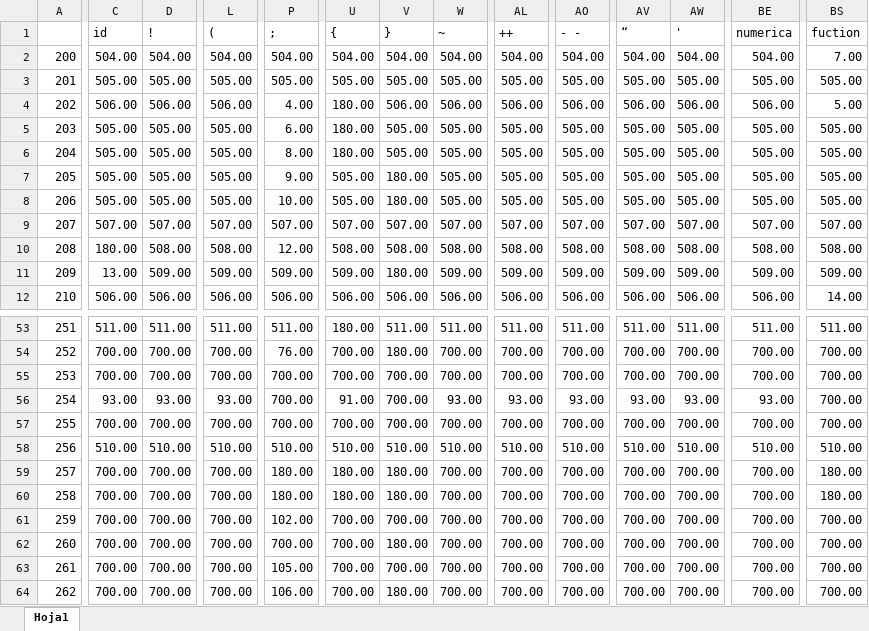
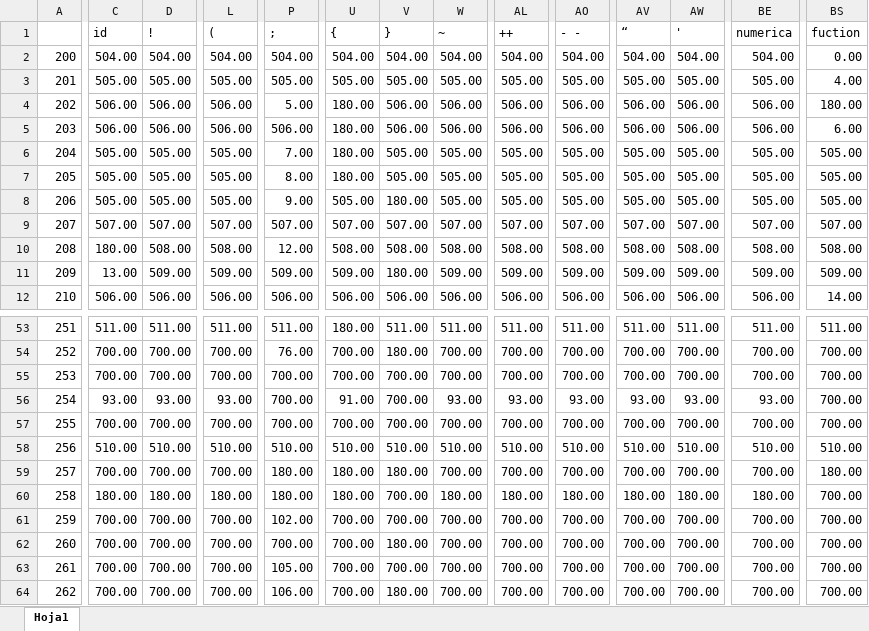
Before and after one commit to fungirox/TypeScript-Compiler, an Excel workbook: out/production/compi/resources/matrizSintaxis.xlsx, sheet Hoja1, drawn as a sheet; only a part is shown, gaps mark what is left out; values as stored, in another font and other column widths than the file's, no cell formats; conditional formats not drawn; removed rows and columns are numbered as before the commit, all else as after; rows hold the shown columns only; the diff covers the shown part only; the diff names each change by its address in the sheet, - before the commit and + after, or states it on an @@ line.

```diff
--- a/out/production/compi/resources/matrizSintaxis.xlsx (sheet Hoja1)
+++ b/out/production/compi/resources/matrizSintaxis.xlsx (sheet Hoja1)
-BS2 (fuction): 7.00
+BS2 (fuction): 0.00
-BS3 (fuction): 505.00
+BS3 (fuction): 4.00
-P4 (;): 4.00
+P4 (;): 5.00
-BS4 (fuction): 5.00
+BS4 (fuction): 180.00
-row 5: 203 | 505.00 | 505.00 | 505.00 | 6.00 | 180.00 | 505.00 | 505.00 | 505.00 | 505.00 | 505.00 | 505.00 | 505.00 | 505.00
+row 5: 203 | 506.00 | 506.00 | 506.00 | 506.00 | 180.00 | 506.00 | 506.00 | 506.00 | 506.00 | 506.00 | 506.00 | 506.00 | 6.00
-P6 (;): 8.00
+P6 (;): 7.00
-P7 (;): 9.00
+P7 (;): 8.00
-U7 ({): 505.00
+U7 ({): 180.00
-V7 (}): 180.00
+V7 (}): 505.00
-P8 (;): 10.00
+P8 (;): 9.00
-C60 (id): 700.00
+C60 (id): 180.00
-D60 (!): 700.00
+D60 (!): 180.00
-L60 ((): 700.00
+L60 ((): 180.00
-V60 (}): 180.00
+V60 (}): 700.00
-W60 (~): 700.00
+W60 (~): 180.00
-AL60 (++): 700.00
+AL60 (++): 180.00
-AO60 (- -): 700.00
+AO60 (- -): 180.00
-AV60 (“): 700.00
+AV60 (“): 180.00
-AW60 ('): 700.00
+AW60 ('): 180.00
-BE60 (numerica): 700.00
+BE60 (numerica): 180.00
-BS60 (fuction): 180.00
+BS60 (fuction): 700.00
```
Also changed, not shown: 31 edited cells elsewhere in this sheet, cell formats, 5 other files.
